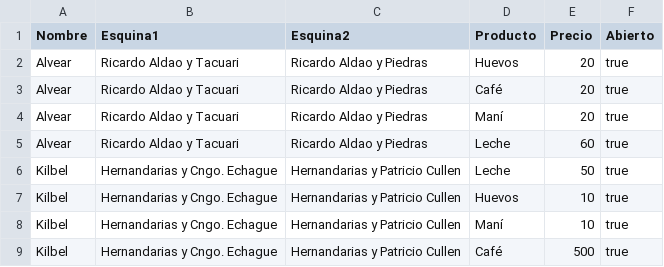
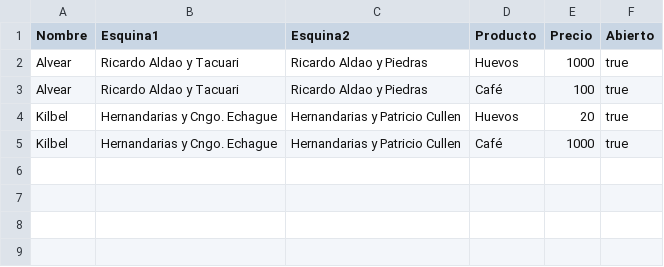
Before and after one commit to martindestefanis/TP-IA, a CSV file: src/grafo/Negocios.csv, drawn as a sheet.

```diff
--- a/src/grafo/Negocios.csv
+++ b/src/grafo/Negocios.csv
@@ -1,9 +1,5 @@
 Nombre;Esquina1;Esquina2;Producto;Precio;Abierto
-Alvear;Ricardo Aldao y Tacuari;Ricardo Aldao y Piedras;Huevos;20;true
-Alvear;Ricardo Aldao y Tacuari;Ricardo Aldao y Piedras;Café;20;true
-Alvear;Ricardo Aldao y Tacuari;Ricardo Aldao y Piedras;Maní;20;true
-Alvear;Ricardo Aldao y Tacuari;Ricardo Aldao y Piedras;Leche;60;true
-Kilbel;Hernandarias y Cngo. Echague;Hernandarias y Patricio Cullen;Leche;50;true
-Kilbel;Hernandarias y Cngo. Echague;Hernandarias y Patricio Cullen;Huevos;10;true
-Kilbel;Hernandarias y Cngo. Echague;Hernandarias y Patricio Cullen;Maní;10;true
-Kilbel;Hernandarias y Cngo. Echague;Hernandarias y Patricio Cullen;Café;500;true
+Alvear;Ricardo Aldao y Tacuari;Ricardo Aldao y Piedras;Huevos;1000;true
+Alvear;Ricardo Aldao y Tacuari;Ricardo Aldao y Piedras;Café;100;true
+Kilbel;Hernandarias y Cngo. Echague;Hernandarias y Patricio Cullen;Huevos;20;true
+Kilbel;Hernandarias y Cngo. Echague;Hernandarias y Patricio Cullen;Café;1000;true
```
Also changed, not shown: bin/grafo/Negocios.csv, 21 other files.
